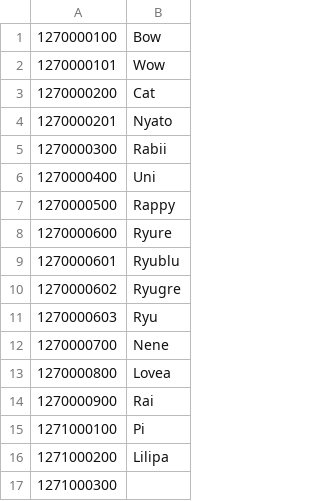
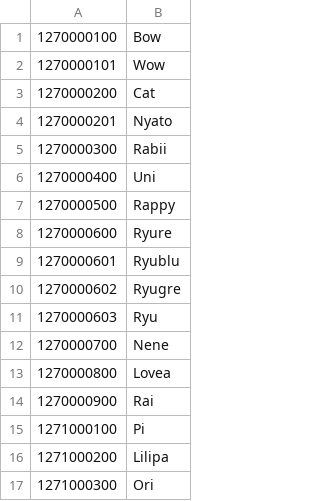
Before and after one commit to NNSTJP/Idola, a CSV file: Idomag ID.csv, drawn as a sheet.

```diff
--- a/Idomag ID.csv
+++ b/Idomag ID.csv
@@ -16,2 +16,2 @@
 1271000200,Lilipa
-1271000300,
+1271000300,Ori
```
Also changed, not shown: Soul ID.csv, Weapon ID.csv.
